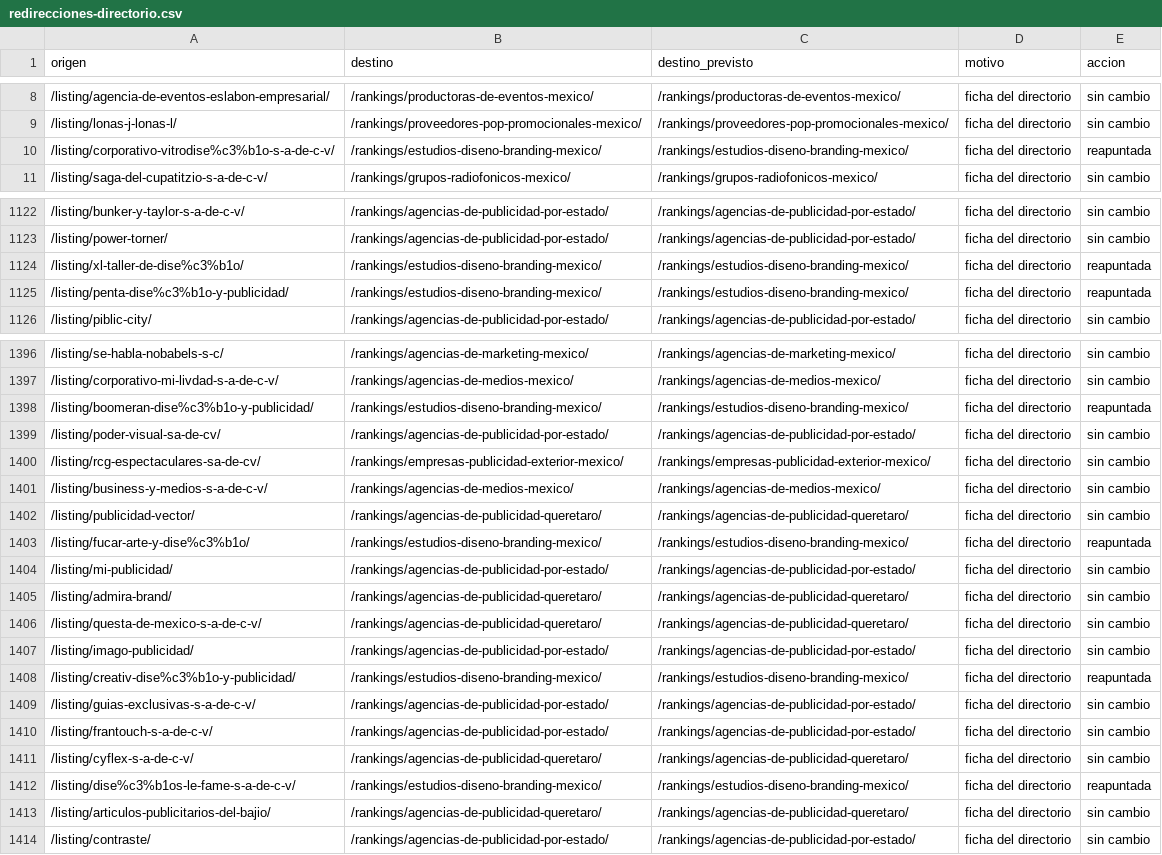
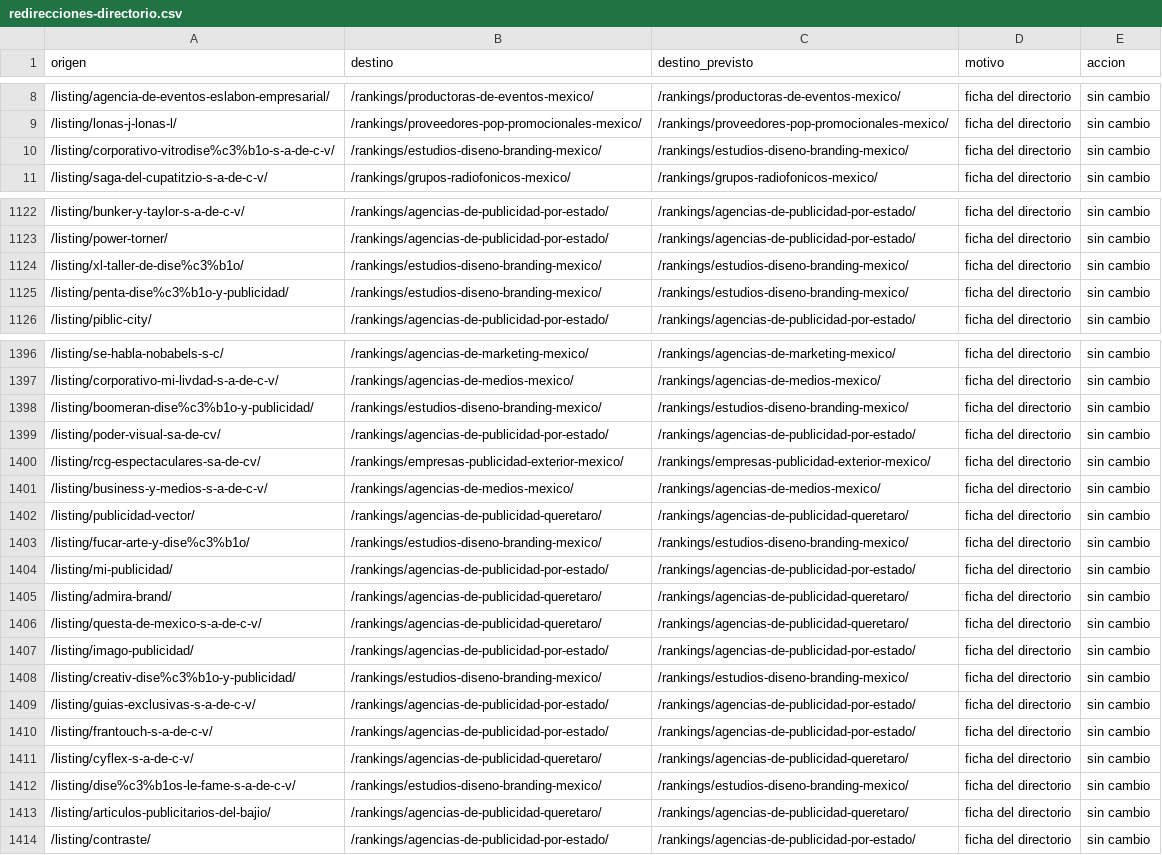
Before and after one commit to fernandomtzamx/publi20-contenido, a CSV file: registro/redirecciones-directorio.csv, drawn as a sheet; only a part is shown, gaps mark what is left out; the diff covers the shown part only.

Commit message:
Directorio hacia rankings [skip ci]

```diff
--- a/registro/redirecciones-directorio.csv
+++ b/registro/redirecciones-directorio.csv
@@ -9,3 +9,3 @@ origen,destino,destino_previsto,motivo,accion
 /listing/lonas-j-lonas-l/,/rankings/proveedores-pop-promocionales-mexico/,/rankings/proveedores-pop-promocionales-mexico/,ficha del directorio,sin cambio
-/listing/corporativo-vitrodise%c3%b1o-s-a-de-c-v/,/rankings/estudios-diseno-branding-mexico/,/rankings/estudios-diseno-branding-mexico/,ficha del directorio,reapuntada
+/listing/corporativo-vitrodise%c3%b1o-s-a-de-c-v/,/rankings/estudios-diseno-branding-mexico/,/rankings/estudios-diseno-branding-mexico/,ficha del directorio,sin cambio
 /listing/saga-del-cupatitzio-s-a-de-c-v/,/rankings/grupos-radiofonicos-mexico/,/rankings/grupos-radiofonicos-mexico/,ficha del directorio,sin cambio
@@ -1123,4 +1123,4 @@ origen,destino,destino_previsto,motivo,accion
 /listing/power-torner/,/rankings/agencias-de-publicidad-por-estado/,/rankings/agencias-de-publicidad-por-estado/,ficha del directorio,sin cambio
-/listing/xl-taller-de-dise%c3%b1o/,/rankings/estudios-diseno-branding-mexico/,/rankings/estudios-diseno-branding-mexico/,ficha del directorio,reapuntada
-/listing/penta-dise%c3%b1o-y-publicidad/,/rankings/estudios-diseno-branding-mexico/,/rankings/estudios-diseno-branding-mexico/,ficha del directorio,reapuntada
+/listing/xl-taller-de-dise%c3%b1o/,/rankings/estudios-diseno-branding-mexico/,/rankings/estudios-diseno-branding-mexico/,ficha del directorio,sin cambio
+/listing/penta-dise%c3%b1o-y-publicidad/,/rankings/estudios-diseno-branding-mexico/,/rankings/estudios-diseno-branding-mexico/,ficha del directorio,sin cambio
 /listing/piblic-city/,/rankings/agencias-de-publicidad-por-estado/,/rankings/agencias-de-publicidad-por-estado/,ficha del directorio,sin cambio
@@ -1397,3 +1397,3 @@ origen,destino,destino_previsto,motivo,accion
 /listing/corporativo-mi-livdad-s-a-de-c-v/,/rankings/agencias-de-medios-mexico/,/rankings/agencias-de-medios-mexico/,ficha del directorio,sin cambio
-/listing/boomeran-dise%c3%b1o-y-publicidad/,/rankings/estudios-diseno-branding-mexico/,/rankings/estudios-diseno-branding-mexico/,ficha del directorio,reapuntada
+/listing/boomeran-dise%c3%b1o-y-publicidad/,/rankings/estudios-diseno-branding-mexico/,/rankings/estudios-diseno-branding-mexico/,ficha del directorio,sin cambio
 /listing/poder-visual-sa-de-cv/,/rankings/agencias-de-publicidad-por-estado/,/rankings/agencias-de-publicidad-por-estado/,ficha del directorio,sin cambio
@@ -1402,3 +1402,3 @@ origen,destino,destino_previsto,motivo,accion
 /listing/publicidad-vector/,/rankings/agencias-de-publicidad-queretaro/,/rankings/agencias-de-publicidad-queretaro/,ficha del directorio,sin cambio
-/listing/fucar-arte-y-dise%c3%b1o/,/rankings/estudios-diseno-branding-mexico/,/rankings/estudios-diseno-branding-mexico/,ficha del directorio,reapuntada
+/listing/fucar-arte-y-dise%c3%b1o/,/rankings/estudios-diseno-branding-mexico/,/rankings/estudios-diseno-branding-mexico/,ficha del directorio,sin cambio
 /listing/mi-publicidad/,/rankings/agencias-de-publicidad-por-estado/,/rankings/agencias-de-publicidad-por-estado/,ficha del directorio,sin cambio
@@ -1407,3 +1407,3 @@ origen,destino,destino_previsto,motivo,accion
 /listing/imago-publicidad/,/rankings/agencias-de-publicidad-por-estado/,/rankings/agencias-de-publicidad-por-estado/,ficha del directorio,sin cambio
-/listing/creativ-dise%c3%b1o-y-publicidad/,/rankings/estudios-diseno-branding-mexico/,/rankings/estudios-diseno-branding-mexico/,ficha del directorio,reapuntada
+/listing/creativ-dise%c3%b1o-y-publicidad/,/rankings/estudios-diseno-branding-mexico/,/rankings/estudios-diseno-branding-mexico/,ficha del directorio,sin cambio
 /listing/guias-exclusivas-s-a-de-c-v/,/rankings/agencias-de-publicidad-por-estado/,/rankings/agencias-de-publicidad-por-estado/,ficha del directorio,sin cambio
@@ -1411,3 +1411,3 @@ origen,destino,destino_previsto,motivo,accion
 /listing/cyflex-s-a-de-c-v/,/rankings/agencias-de-publicidad-queretaro/,/rankings/agencias-de-publicidad-queretaro/,ficha del directorio,sin cambio
-/listing/dise%c3%b1os-le-fame-s-a-de-c-v/,/rankings/estudios-diseno-branding-mexico/,/rankings/estudios-diseno-branding-mexico/,ficha del directorio,reapuntada
+/listing/dise%c3%b1os-le-fame-s-a-de-c-v/,/rankings/estudios-diseno-branding-mexico/,/rankings/estudios-diseno-branding-mexico/,ficha del directorio,sin cambio
 /listing/articulos-publicitarios-del-bajio/,/rankings/agencias-de-publicidad-queretaro/,/rankings/agencias-de-publicidad-queretaro/,ficha del directorio,sin cambio
```
Also changed, not shown: 15 edited cells elsewhere in this file, 2 other files.
